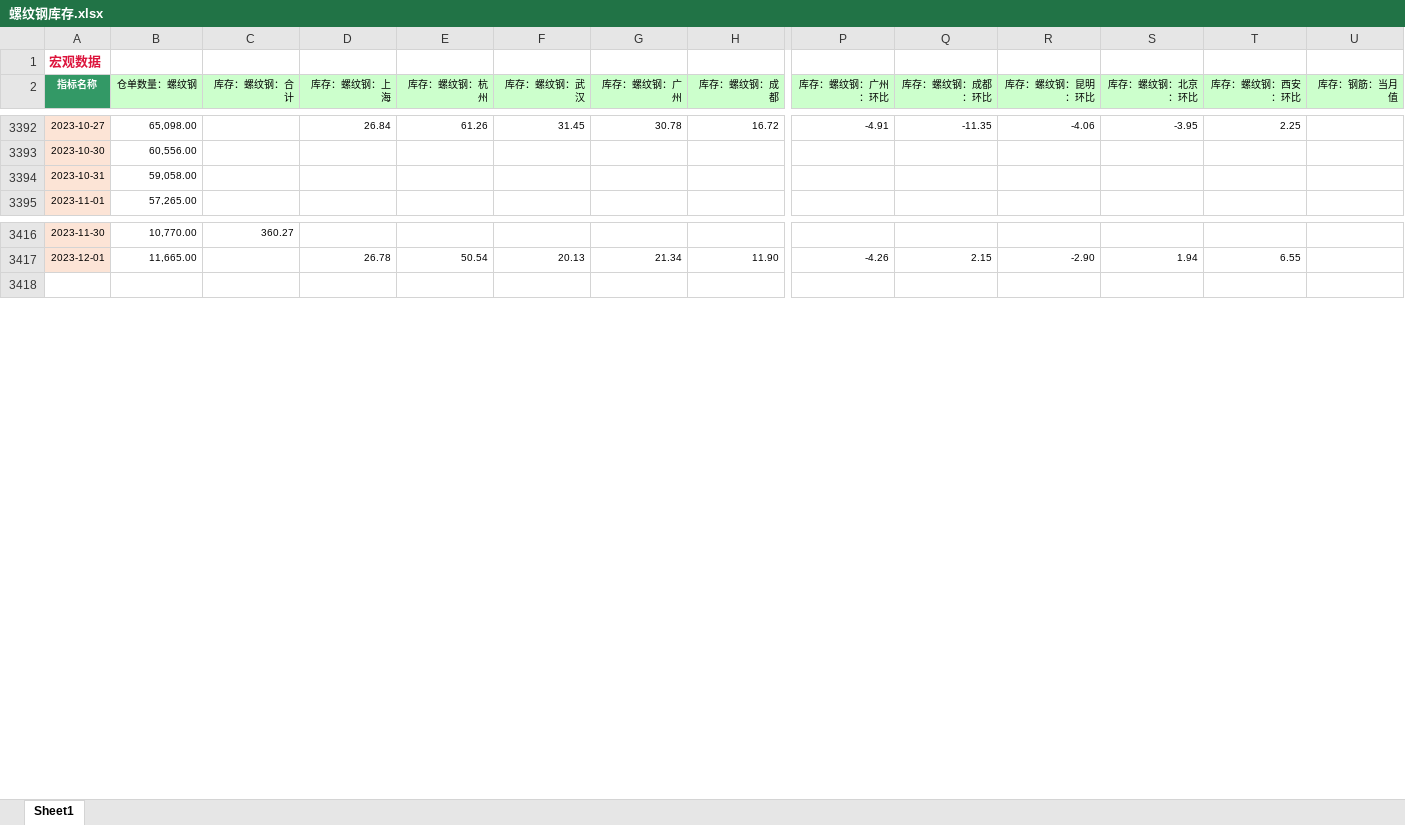
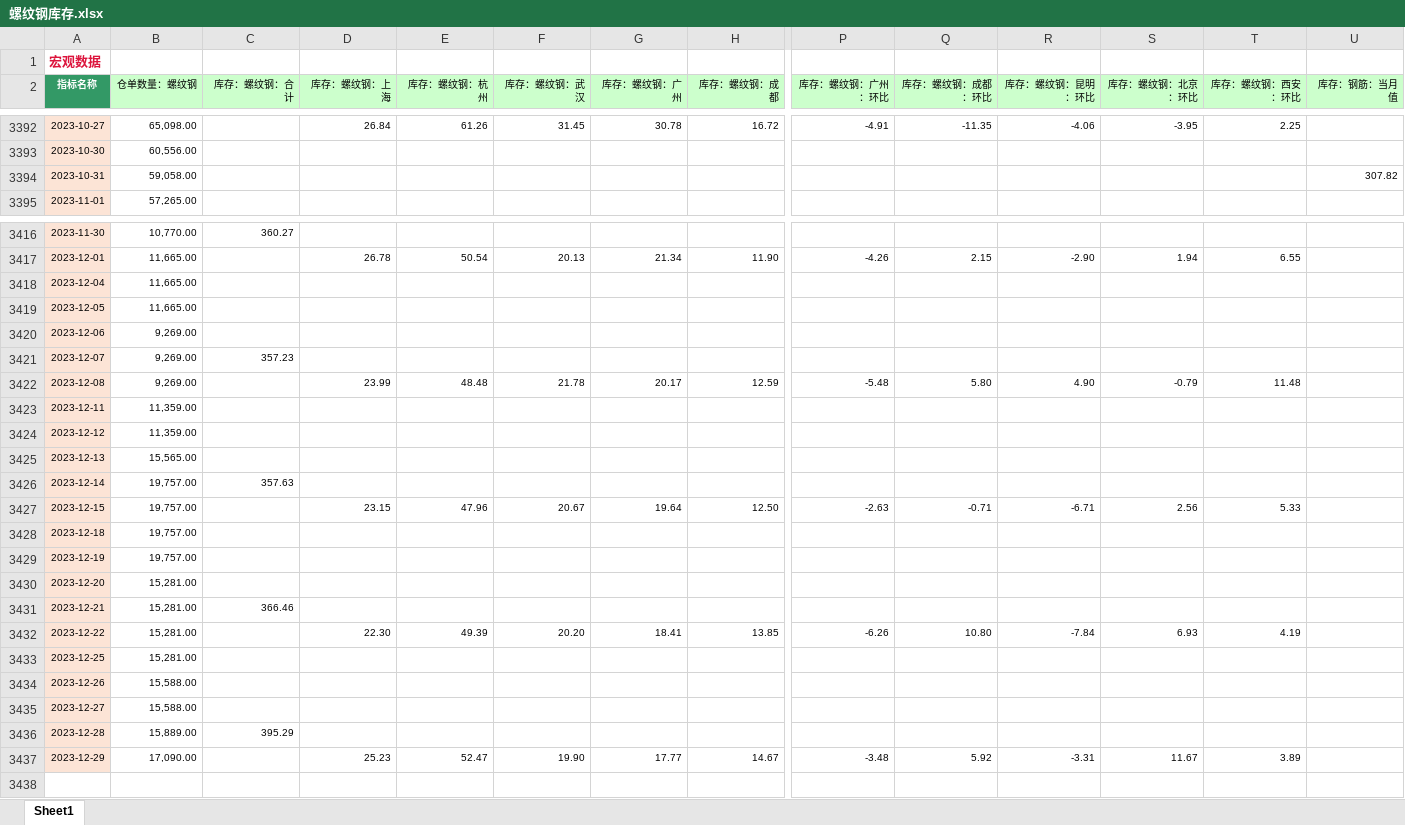
Before and after one commit to Howard-66/futures_nexus, an Excel workbook: steel/data/mid-stream/螺纹钢/螺纹钢库存.xlsx, sheet Sheet1, drawn as a sheet; only a part is shown, gaps mark what is left out; values as stored, in another font and other column widths than the file's, no borders; rows hold the shown columns only; the diff names each change by its address in the sheet, - before the commit and + after, or states it on an @@ line.

```diff
--- a/steel/data/mid-stream/螺纹钢/螺纹钢库存.xlsx (sheet Sheet1)
+++ b/steel/data/mid-stream/螺纹钢/螺纹钢库存.xlsx (sheet Sheet1)
-U3394 (库存：钢筋：当月值): (empty)
+U3394 (库存：钢筋：当月值): 307.82
+row 3418: 2023-12-04 | 11,665.00
+row 3419: 2023-12-05 | 11,665.00
+row 3420: 2023-12-06 | 9,269.00
+row 3421: 2023-12-07 | 9,269.00 | 357.23
+row 3422: 2023-12-08 | 9,269.00 |  | 23.99 | 48.48 | 21.78 | 20.17 | 12.59 | -5.48 | 5.80 | 4.90 | -0.79 | 11.48
+row 3423: 2023-12-11 | 11,359.00
+row 3424: 2023-12-12 | 11,359.00
+row 3425: 2023-12-13 | 15,565.00
+row 3426: 2023-12-14 | 19,757.00 | 357.63
+row 3427: 2023-12-15 | 19,757.00 |  | 23.15 | 47.96 | 20.67 | 19.64 | 12.50 | -2.63 | -0.71 | -6.71 | 2.56 | 5.33
+row 3428: 2023-12-18 | 19,757.00
+row 3429: 2023-12-19 | 19,757.00
+row 3430: 2023-12-20 | 15,281.00
+row 3431: 2023-12-21 | 15,281.00 | 366.46
+row 3432: 2023-12-22 | 15,281.00 |  | 22.30 | 49.39 | 20.20 | 18.41 | 13.85 | -6.26 | 10.80 | -7.84 | 6.93 | 4.19
+row 3433: 2023-12-25 | 15,281.00
+row 3434: 2023-12-26 | 15,588.00
+row 3435: 2023-12-27 | 15,588.00
+row 3436: 2023-12-28 | 15,889.00 | 395.29
+row 3437: 2023-12-29 | 17,090.00 |  | 25.23 | 52.47 | 19.90 | 17.77 | 14.67 | -3.48 | 5.92 | -3.31 | 11.67 | 3.89
```
Also changed, not shown: steel/data/mid-stream/线材/线材价格.xlsx, steel/data/mid-stream/螺纹钢/螺纹钢基差.xlsx, 28 other files.
